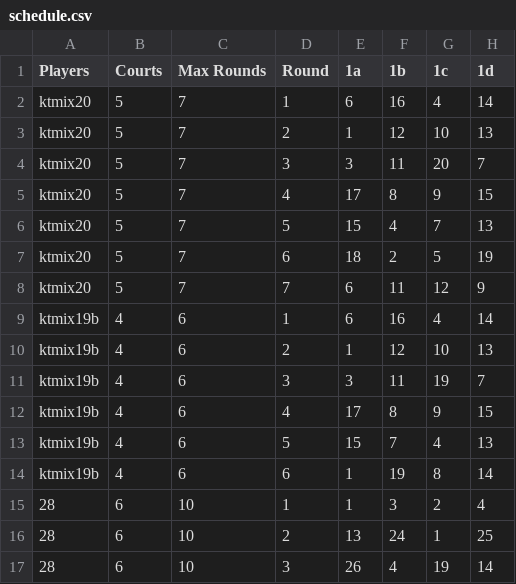
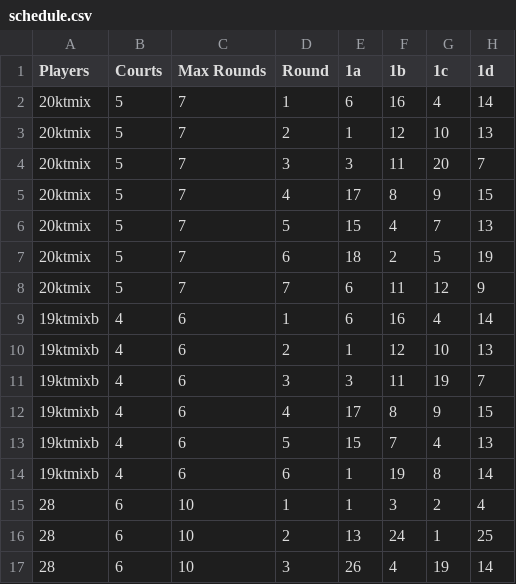
Before and after one commit to 1mch1burgo/Pickleball-app, a CSV file: public/schedule.csv, drawn as a sheet; only a part is shown; the diff names each change by its address in the sheet, - before the commit and + after, or states it on an @@ line.

Commit message:
Add new player data for ktmix and ktmixb

```diff
--- a/public/schedule.csv
+++ b/public/schedule.csv
-A2:A8 (Players): ktmix20
+A2:A8 (Players): 20ktmix
-A9:A14 (Players): ktmix19b
+A9:A14 (Players): 19ktmixb
```
